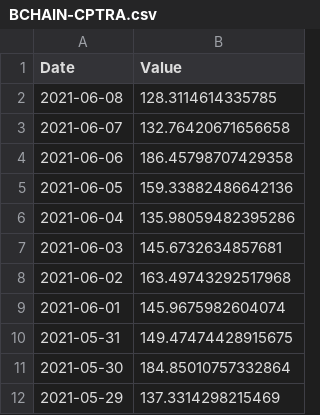
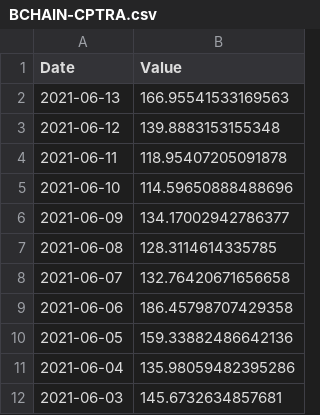
Before and after one commit to serg-razum-off/DFP-Numeric-2, a CSV file: data/csv_numeric_sources/BCHAIN-CPTRA.csv, drawn as a sheet; only a part is shown; the shorter side is filled out with more unchanged rows; the diff names each change by its address in the sheet, - before the commit and + after, or states it on an @@ line.

```diff
--- a/data/csv_numeric_sources/BCHAIN-CPTRA.csv
+++ b/data/csv_numeric_sources/BCHAIN-CPTRA.csv
+row 2: 2021-06-13 | 166.95541533169563
+row 3: 2021-06-12 | 139.8883153155348
+row 4: 2021-06-11 | 118.95407205091878
+row 5: 2021-06-10 | 114.59650888488696
+row 6: 2021-06-09 | 134.17002942786377
```
Also changed, not shown: data/csv_numeric_sources/BCHAIN-AVBLS.csv, data/csv_numeric_sources/BCHAIN-HRATE.csv, 11 other files.
